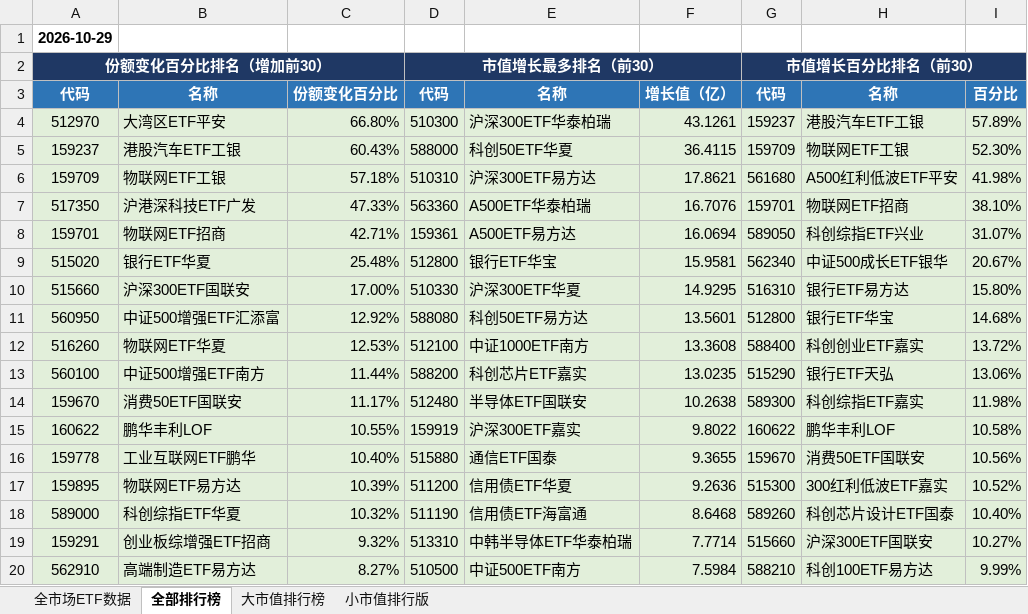
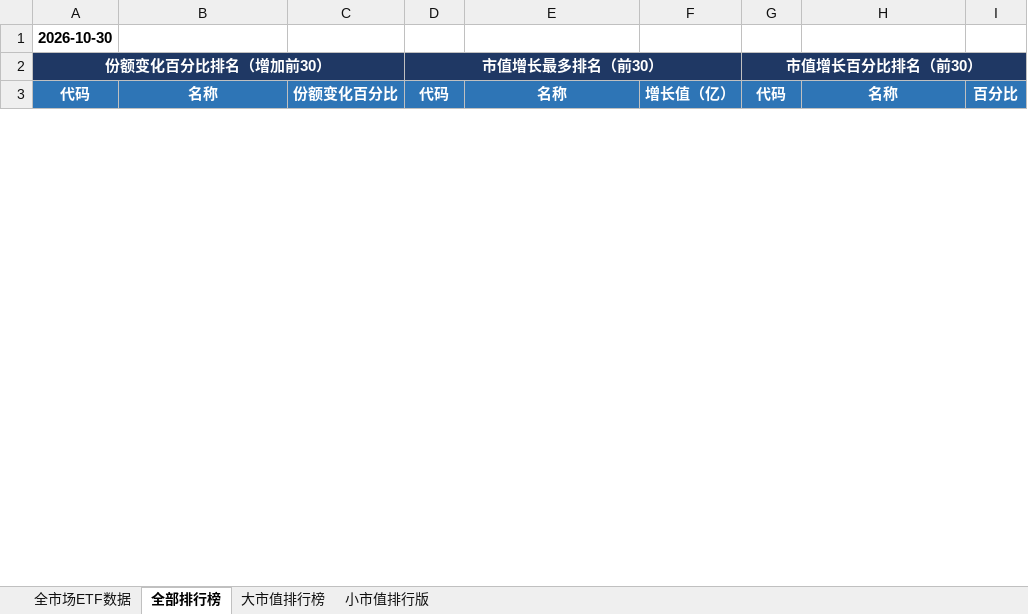
Before and after one commit to dagoushi003/dagoushi003.github.io, an Excel workbook: assets/posts/全市场数据分析表02.xlsx, sheet 全部排行榜, drawn as a sheet; only a part is shown; values as stored, in another font and other column widths than the file's, no borders; removed rows and columns are numbered as before the commit, all else as after; the diff covers the shown part only; the diff names each change by its address in the sheet, - before the commit and + after, or states it on an @@ line.

```diff
--- a/assets/posts/全市场数据分析表02.xlsx (sheet 全部排行榜)
+++ b/assets/posts/全市场数据分析表02.xlsx (sheet 全部排行榜)
-A1: 2026-10-29
+A1: 2026-10-30
-row 4: 512970 | 大湾区ETF平安 | 66.80% | 510300 | 沪深300ETF华泰柏瑞 | 43.1261 | 159237 | 港股汽车ETF工银 | 57.89%
-row 5: 159237 | 港股汽车ETF工银 | 60.43% | 588000 | 科创50ETF华夏 | 36.4115 | 159709 | 物联网ETF工银 | 52.30%
-row 6: 159709 | 物联网ETF工银 | 57.18% | 510310 | 沪深300ETF易方达 | 17.8621 | 561680 | A500红利低波ETF平安 | 41.98%
-row 7: 517350 | 沪港深科技ETF广发 | 47.33% | 563360 | A500ETF华泰柏瑞 | 16.7076 | 159701 | 物联网ETF招商 | 38.10%
-row 8: 159701 | 物联网ETF招商 | 42.71% | 159361 | A500ETF易方达 | 16.0694 | 589050 | 科创综指ETF兴业 | 31.07%
-row 9: 515020 | 银行ETF华夏 | 25.48% | 512800 | 银行ETF华宝 | 15.9581 | 562340 | 中证500成长ETF银华 | 20.67%
-row 10: 515660 | 沪深300ETF国联安 | 17.00% | 510330 | 沪深300ETF华夏 | 14.9295 | 516310 | 银行ETF易方达 | 15.80%
-row 11: 560950 | 中证500增强ETF汇添富 | 12.92% | 588080 | 科创50ETF易方达 | 13.5601 | 512800 | 银行ETF华宝 | 14.68%
-row 12: 516260 | 物联网ETF华夏 | 12.53% | 512100 | 中证1000ETF南方 | 13.3608 | 588400 | 科创创业ETF嘉实 | 13.72%
-row 13: 560100 | 中证500增强ETF南方 | 11.44% | 588200 | 科创芯片ETF嘉实 | 13.0235 | 515290 | 银行ETF天弘 | 13.06%
-row 14: 159670 | 消费50ETF国联安 | 11.17% | 512480 | 半导体ETF国联安 | 10.2638 | 589300 | 科创综指ETF嘉实 | 11.98%
-row 15: 160622 | 鹏华丰利LOF | 10.55% | 159919 | 沪深300ETF嘉实 | 9.8022 | 160622 | 鹏华丰利LOF | 10.58%
-row 16: 159778 | 工业互联网ETF鹏华 | 10.40% | 515880 | 通信ETF国泰 | 9.3655 | 159670 | 消费50ETF国联安 | 10.56%
-row 17: 159895 | 物联网ETF易方达 | 10.39% | 511200 | 信用债ETF华夏 | 9.2636 | 515300 | 300红利低波ETF嘉实 | 10.52%
-row 18: 589000 | 科创综指ETF华夏 | 10.32% | 511190 | 信用债ETF海富通 | 8.6468 | 589260 | 科创芯片设计ETF国泰 | 10.40%
-row 19: 159291 | 创业板综增强ETF招商 | 9.32% | 513310 | 中韩半导体ETF华泰柏瑞 | 7.7714 | 515660 | 沪深300ETF国联安 | 10.27%
-row 20: 562910 | 高端制造ETF易方达 | 8.27% | 510500 | 中证500ETF南方 | 7.5984 | 588210 | 科创100ETF易方达 | 9.99%
```
Also changed, not shown: 57 added rows, 40 removed rows and 21 edited cells elsewhere in this sheet, sheet 全市场ETF数据, sheet 小市值排行版, sheet 大市值排行榜.
